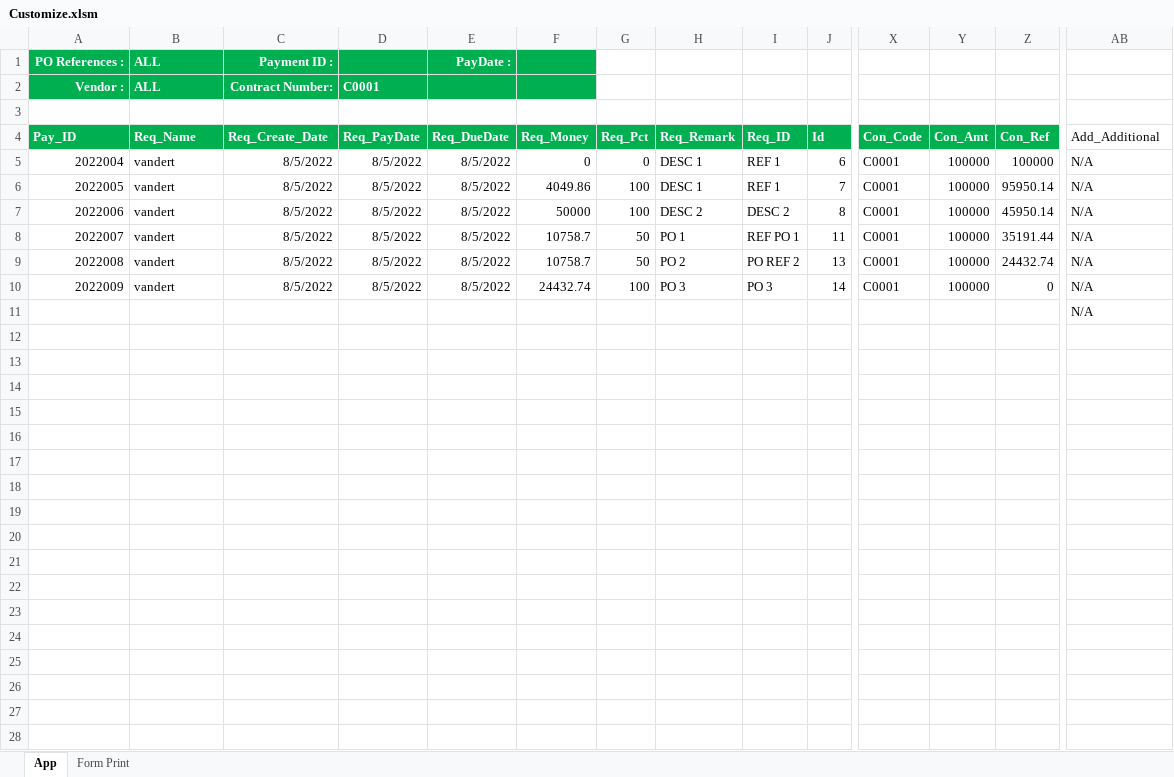
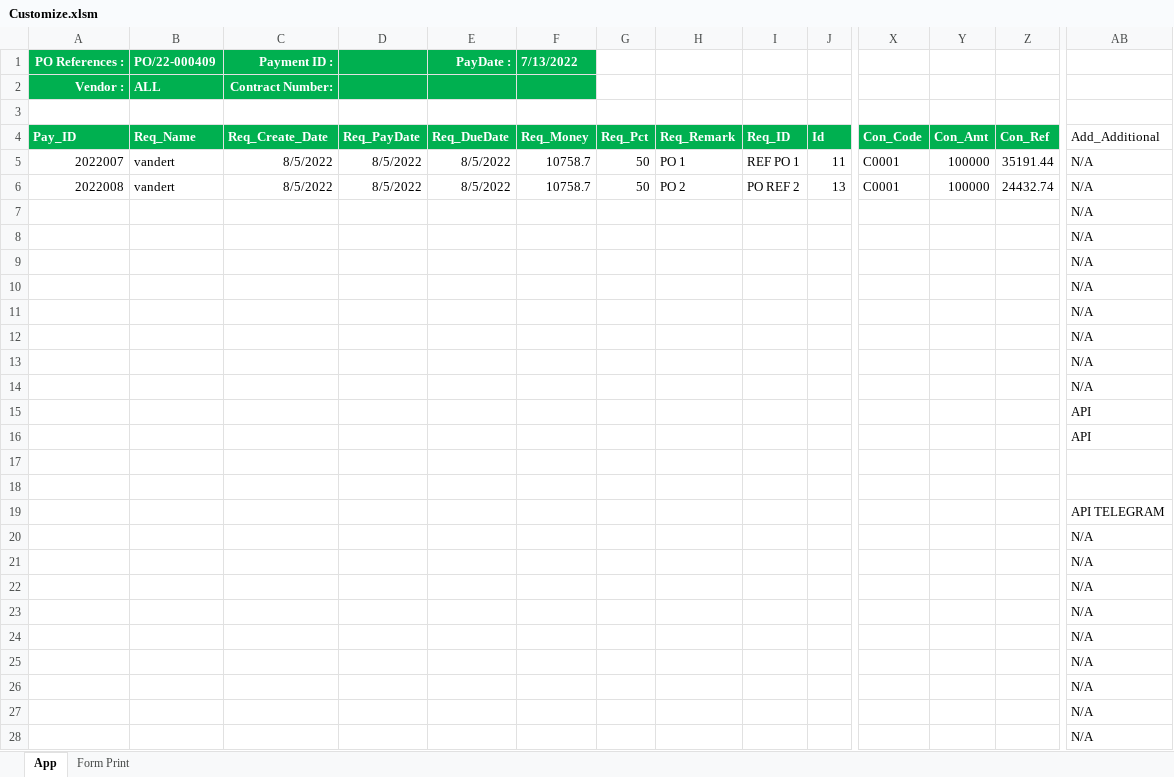
Before and after one commit to DertRepository/TSproject, an Excel workbook: Customize.xlsm, sheet App, drawn as a sheet; only a part is shown, gaps mark what is left out; the shorter side is filled out with more unchanged rows; values as stored, in another font and other column widths than the file's, no borders; charts and pictures not drawn; removed rows and columns are numbered as before the commit, all else as after; rows hold the shown columns only; the diff covers the shown part only; the diff names each change by its address in the sheet, - before the commit and + after, or states it on an @@ line.

```diff
--- a/Customize.xlsm (sheet App)
+++ b/Customize.xlsm (sheet App)
-B1: ALL
+B1: PO/22-000409
-F1: (empty)
+F1: 7/13/2022
-D2: C0001
+D2: (empty)
-row 5: 2022004 | vandert | 8/5/2022 | 8/5/2022 | 8/5/2022 | 0 | 0 | DESC 1 | REF 1 | 6 | C0001 | 100000 | 100000 | N/A
-row 6: 2022005 | vandert | 8/5/2022 | 8/5/2022 | 8/5/2022 | 4049.86 | 100 | DESC 1 | REF 1 | 7 | C0001 | 100000 | 95950.14 | N/A
-row 7: 2022006 | vandert | 8/5/2022 | 8/5/2022 | 8/5/2022 | 50000 | 100 | DESC 2 | DESC 2 | 8 | C0001 | 100000 | 45950.14 | N/A
+row 7:  |  |  |  |  |  |  |  |  |  |  |  |  | N/A
+row 8:  |  |  |  |  |  |  |  |  |  |  |  |  | N/A
+row 9:  |  |  |  |  |  |  |  |  |  |  |  |  | N/A
+row 10:  |  |  |  |  |  |  |  |  |  |  |  |  | N/A
+row 11:  |  |  |  |  |  |  |  |  |  |  |  |  | N/A
+row 12:  |  |  |  |  |  |  |  |  |  |  |  |  | N/A
+row 13:  |  |  |  |  |  |  |  |  |  |  |  |  | N/A
+row 14:  |  |  |  |  |  |  |  |  |  |  |  |  | N/A
+row 15:  |  |  |  |  |  |  |  |  |  |  |  |  | API
+row 16:  |  |  |  |  |  |  |  |  |  |  |  |  | API
-row 17: 2022009 | vandert | 8/5/2022 | 8/5/2022 | 8/5/2022 | 24432.74 | 100 | PO 3 | PO 3 | 14 | C0001 | 100000 | 0 | N/A
+row 17: (empty)
+row 18: (empty)
+row 19:  |  |  |  |  |  |  |  |  |  |  |  |  | API TELEGRAM
+row 20:  |  |  |  |  |  |  |  |  |  |  |  |  | N/A
+row 21:  |  |  |  |  |  |  |  |  |  |  |  |  | N/A
+row 22:  |  |  |  |  |  |  |  |  |  |  |  |  | N/A
+row 23:  |  |  |  |  |  |  |  |  |  |  |  |  | N/A
+row 24:  |  |  |  |  |  |  |  |  |  |  |  |  | N/A
+row 25:  |  |  |  |  |  |  |  |  |  |  |  |  | N/A
+row 26:  |  |  |  |  |  |  |  |  |  |  |  |  | N/A
+row 27:  |  |  |  |  |  |  |  |  |  |  |  |  | N/A
+row 28:  |  |  |  |  |  |  |  |  |  |  |  |  | N/A
```
Also changed, not shown: 1 added row elsewhere in this sheet, sheet Form Print, charts or pictures, Contract formula.xlsx, 2 other files.
